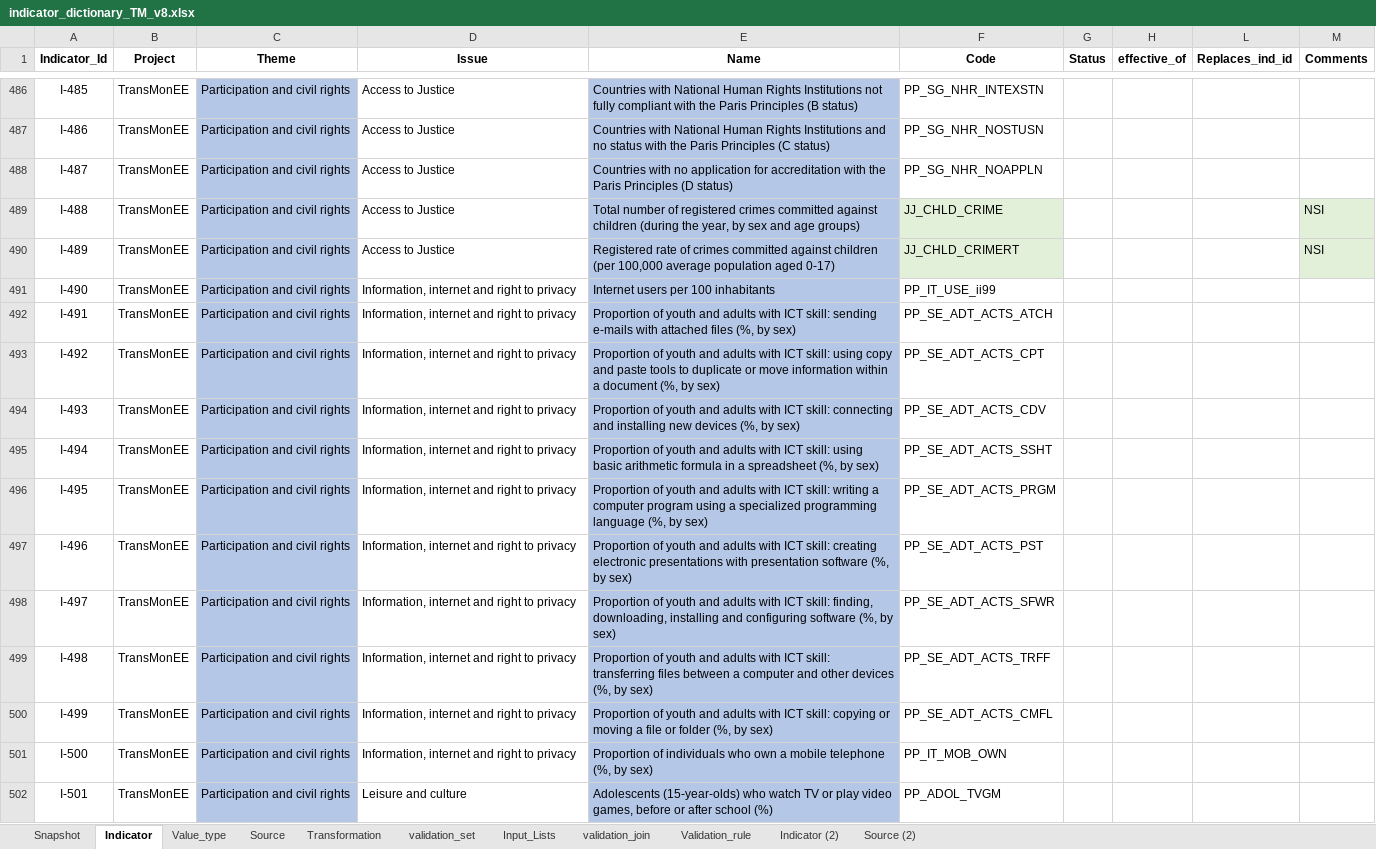
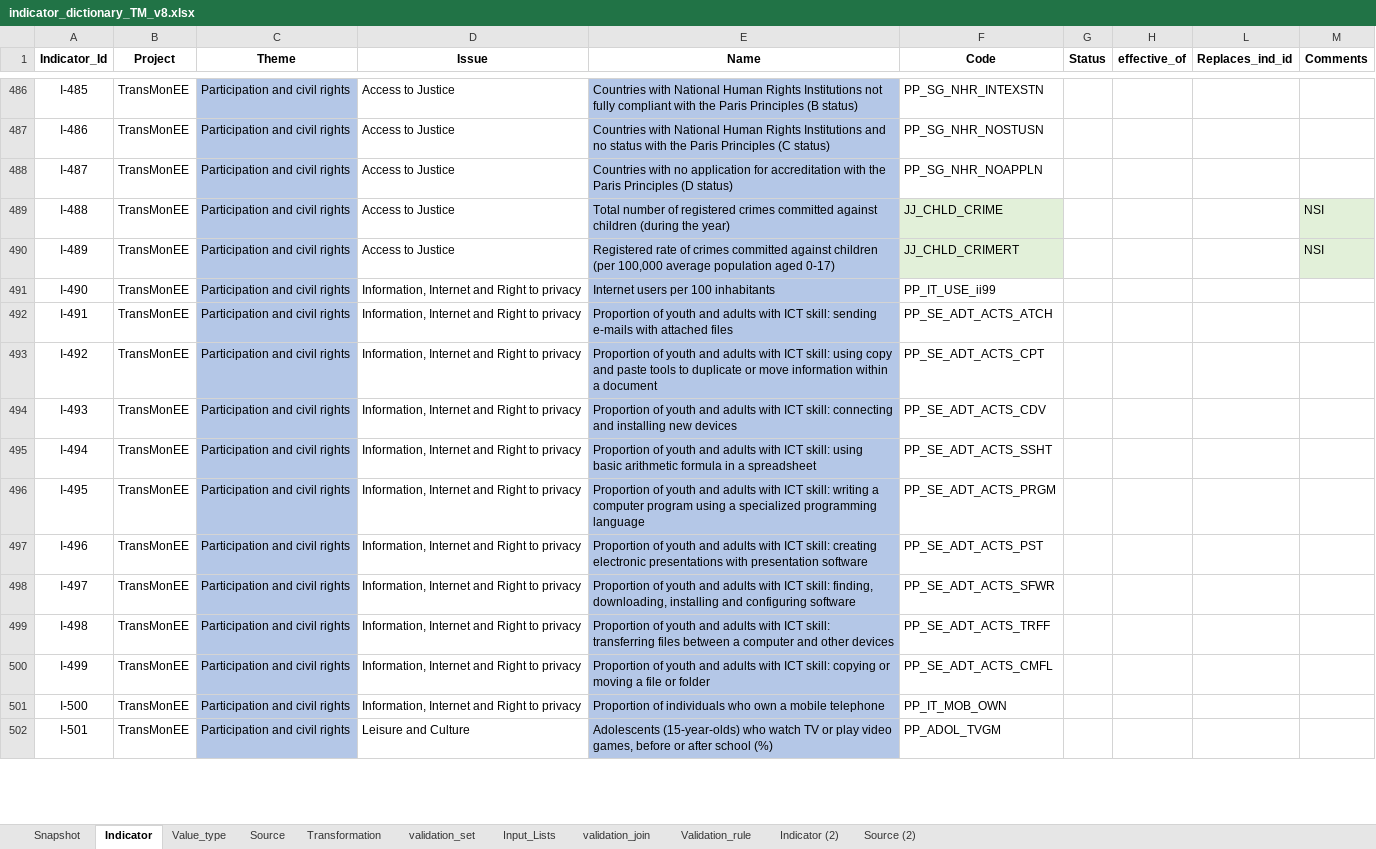
Before and after one commit to UNICEFECAR/dash, an Excel workbook: transmonee_dashboard/src/transmonee_dashboard/assets/indicator_dictionary_TM_v8.xlsx, sheet Indicator, drawn as a sheet; only a part is shown, gaps mark what is left out; values as stored, in another font and other column widths than the file's, no borders; the diff covers the shown part only; the diff names each change by its address in the sheet, - before the commit and + after, or states it on an @@ line.

```diff
--- a/transmonee_dashboard/src/transmonee_dashboard/assets/indicator_dictionary_TM_v8.xlsx (sheet Indicator)
+++ b/transmonee_dashboard/src/transmonee_dashboard/assets/indicator_dictionary_TM_v8.xlsx (sheet Indicator)
-E489 (Name): …(during the year, by sex and age groups)
+E489 (Name): …(during the year)
-D491:D501 (Issue): Information, internet and right to privacy
+D491:D501 (Issue): Information, Internet and Right to privacy
-E492 (Name): …attached files (%, by sex)
+E492 (Name): …attached files
-E493 (Name): …a document (%, by sex)
+E493 (Name): …a document
-E494 (Name): …new devices (%, by sex)
+E494 (Name): …new devices
-E495 (Name): …a spreadsheet (%, by sex)
+E495 (Name): …a spreadsheet
-E496 (Name): …programming language (%, by sex)
+E496 (Name): …programming language
-E497 (Name): …presentation software (%, by sex)
+E497 (Name): …presentation software
-E498 (Name): …configuring software (%, by sex)
+E498 (Name): …configuring software
-E499 (Name): …other devices (%, by sex)
+E499 (Name): …other devices
-E500 (Name): …or folder (%, by sex)
+E500 (Name): …or folder
-E501 (Name): …mobile telephone (%, by sex)
+E501 (Name): …mobile telephone
-D502 (Issue): Leisure and culture
+D502 (Issue): Leisure and Culture
```
Also changed, not shown: 368 added rows and 415 edited cells elsewhere in this sheet, sheet Snapshot, sheet Source, formulas that keep their value, 1 other file.
